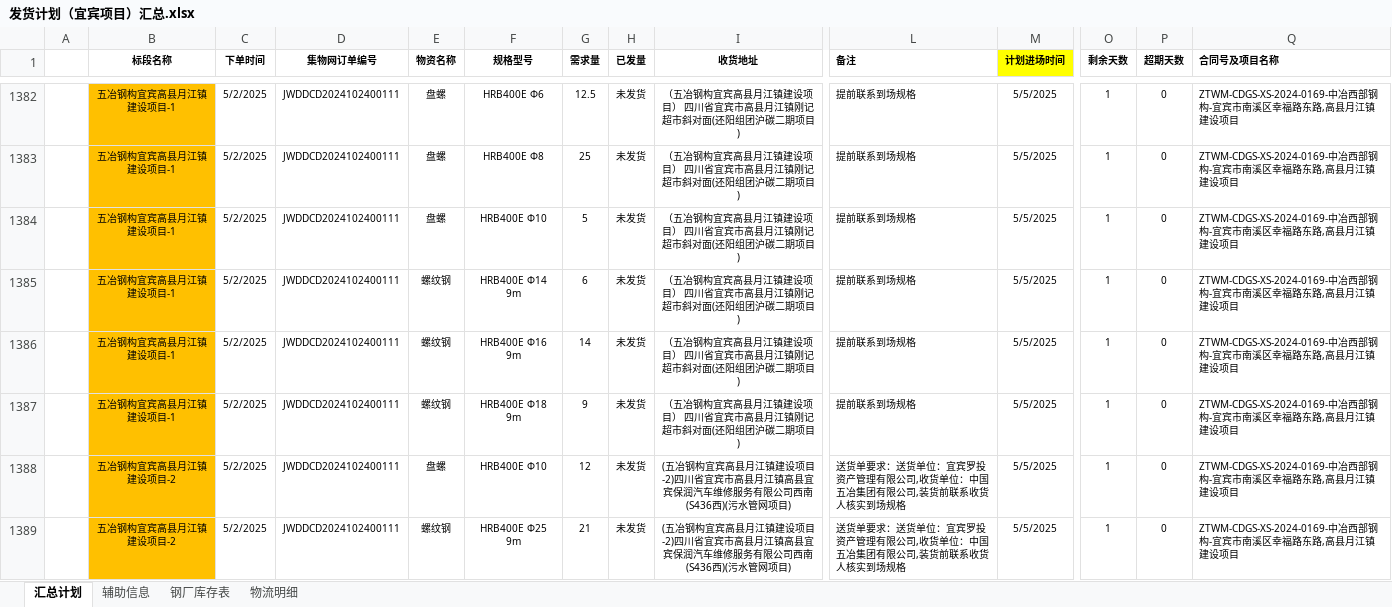
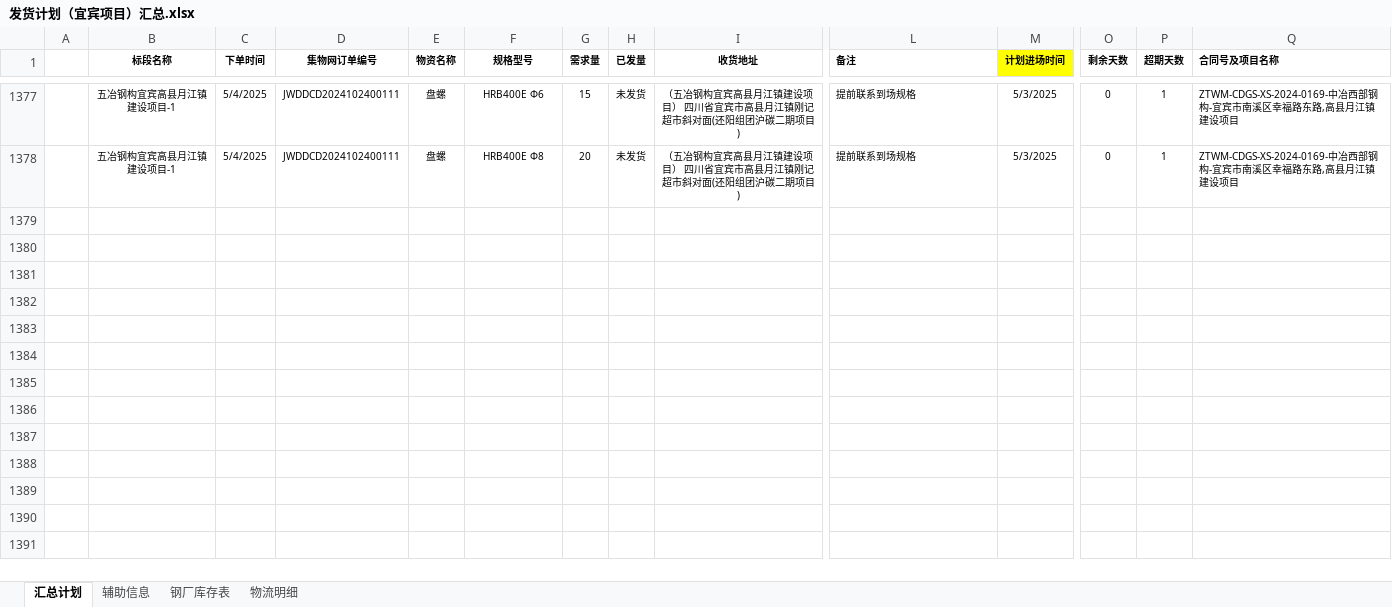
Before and after one commit to monizhou/TVBOX, an Excel workbook: 发货计划（宜宾项目）汇总.xlsx, sheet 汇总计划, drawn as a sheet; only a part is shown, gaps mark what is left out; values as stored, in another font and other column widths than the file's, no borders; conditional formats not drawn; removed rows and columns are numbered as before the commit, all else as after; rows hold the shown columns only; the diff covers the shown part only; the diff names each change by its address in the sheet, - before the commit and + after, or states it on an @@ line.

```diff
--- a/发货计划（宜宾项目）汇总.xlsx (sheet 汇总计划)
+++ b/发货计划（宜宾项目）汇总.xlsx (sheet 汇总计划)
-B1377:B1378 fill: #FFC000
+B1377:B1378 fill: none
-C1377:C1378 (下单时间): 5/2/2025
+C1377:C1378 (下单时间): 5/4/2025
-G1377 (需求量): 12.5
+G1377 (需求量): 15
-M1377:M1378 (计划进场时间): 5/5/2025
+M1377:M1378 (计划进场时间): 5/3/2025
-O1377:O1378 (剩余天数): 1
+O1377:O1378 (剩余天数): 0
-P1377:P1378 (超期天数): 0
+P1377:P1378 (超期天数): 1
-G1378 (需求量): 25
+G1378 (需求量): 20
-row 1384:  | 五冶钢构宜宾高县月江镇建设项目-1 | 5/2/2025 | JWDDCD2024102400111 | 盘螺 | HRB400E Φ10 | 5 | 未发货 | （五冶钢构宜宾高县月江镇建设项目） 四川省宜宾市高县月江镇刚记超市斜对面(还阳组团沪碳二期项目) | 提前联系到场规格 | 5/5/2025 | 1 | 0 | ZTWM-CDGS-XS-2024-0169-中冶西部钢构-宜宾市南溪区幸福路东路,高县月江镇建设项目
-row 1385:  | 五冶钢构宜宾高县月江镇建设项目-1 | 5/2/2025 | JWDDCD2024102400111 | 螺纹钢 | HRB400E Φ14 9m | 6 | 未发货 | （五冶钢构宜宾高县月江镇建设项目） 四川省宜宾市高县月江镇刚记超市斜对面(还阳组团沪碳二期项目) | 提前联系到场规格 | 5/5/2025 | 1 | 0 | ZTWM-CDGS-XS-2024-0169-中冶西部钢构-宜宾市南溪区幸福路东路,高县月江镇建设项目
-row 1386:  | 五冶钢构宜宾高县月江镇建设项目-1 | 5/2/2025 | JWDDCD2024102400111 | 螺纹钢 | HRB400E Φ16 9m | 14 | 未发货 | （五冶钢构宜宾高县月江镇建设项目） 四川省宜宾市高县月江镇刚记超市斜对面(还阳组团沪碳二期项目) | 提前联系到场规格 | 5/5/2025 | 1 | 0 | ZTWM-CDGS-XS-2024-0169-中冶西部钢构-宜宾市南溪区幸福路东路,高县月江镇建设项目
-row 1387:  | 五冶钢构宜宾高县月江镇建设项目-1 | 5/2/2025 | JWDDCD2024102400111 | 螺纹钢 | HRB400E Φ18 9m | 9 | 未发货 | （五冶钢构宜宾高县月江镇建设项目） 四川省宜宾市高县月江镇刚记超市斜对面(还阳组团沪碳二期项目) | 提前联系到场规格 | 5/5/2025 | 1 | 0 | ZTWM-CDGS-XS-2024-0169-中冶西部钢构-宜宾市南溪区幸福路东路,高县月江镇建设项目
-row 1388:  | 五冶钢构宜宾高县月江镇建设项目-2 | 5/2/2025 | JWDDCD2024102400111 | 盘螺 | HRB400E Φ10 | 12 | 未发货 | (五冶钢构宜宾高县月江镇建设项目-2)四川省宜宾市高县月江镇高县宜宾保润汽车维修服务有限公司西南(S436西)(污水管网项目) | 送货单要求：送货单位：宜宾罗投资产管理有限公司,收货单位：中国五冶集团有限公司,装货前联系收货人核实到场规格 | 5/5/2025 | 1 | 0 | ZTWM-CDGS-XS-2024-0169-中冶西部钢构-宜宾市南溪区幸福路东路,高县月江镇建设项目
-row 1389:  | 五冶钢构宜宾高县月江镇建设项目-2 | 5/2/2025 | JWDDCD2024102400111 | 螺纹钢 | HRB400E Φ25 9m | 21 | 未发货 | (五冶钢构宜宾高县月江镇建设项目-2)四川省宜宾市高县月江镇高县宜宾保润汽车维修服务有限公司西南(S436西)(污水管网项目) | 送货单要求：送货单位：宜宾罗投资产管理有限公司,收货单位：中国五冶集团有限公司,装货前联系收货人核实到场规格 | 5/5/2025 | 1 | 0 | ZTWM-CDGS-XS-2024-0169-中冶西部钢构-宜宾市南溪区幸福路东路,高县月江镇建设项目
```
Also changed, not shown: 18 removed rows and 9 edited cells elsewhere in this sheet, sheet 物流明细, formulas that keep their value, hidden cells, 1 other file.
